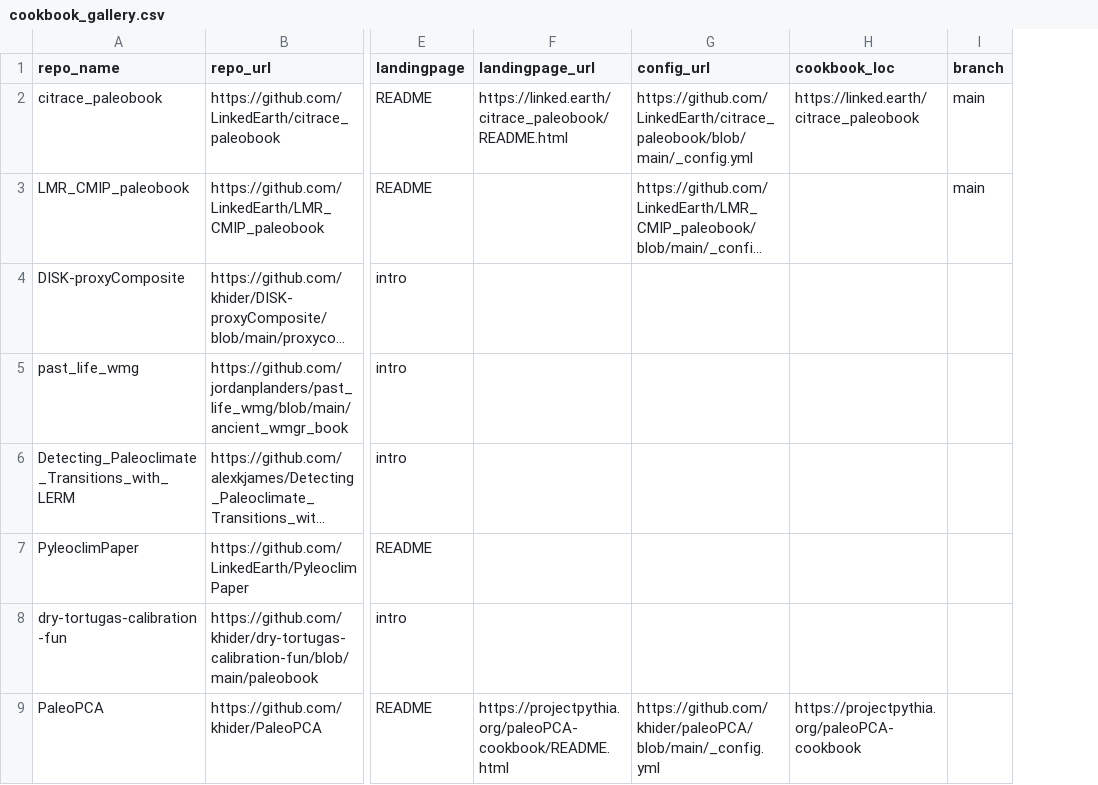
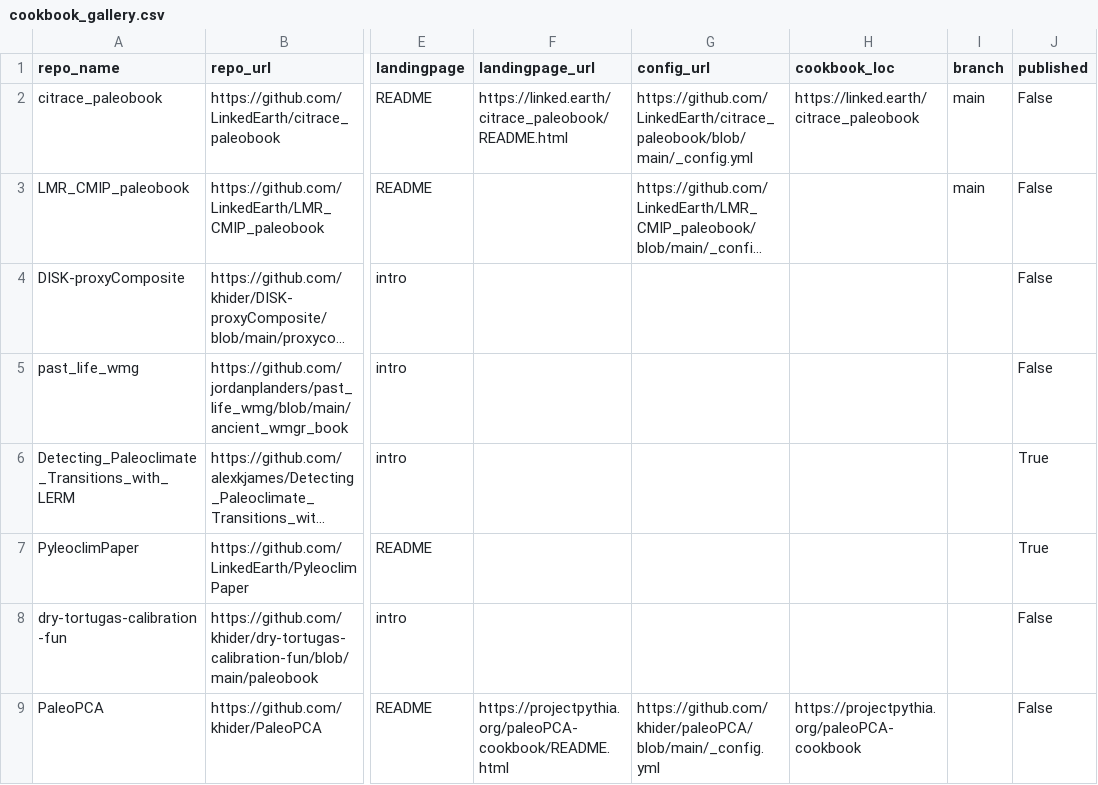
Before and after one commit to LinkedEarth/PaleoBooks, a CSV file: doc/cookbook_gallery.csv, drawn as a sheet; only a part is shown, gaps mark what is left out; long unchanged cells end in …; the diff names each change by its address in the sheet, - before the commit and + after, or states it on an @@ line.

Commit message:
add "published" as a filtering option

```diff
--- a/doc/cookbook_gallery.csv
+++ b/doc/cookbook_gallery.csv
+column J (published), rows 2-9: False | False | False | False | True | True | False | False
```
Also changed, not shown: 1 other file.
